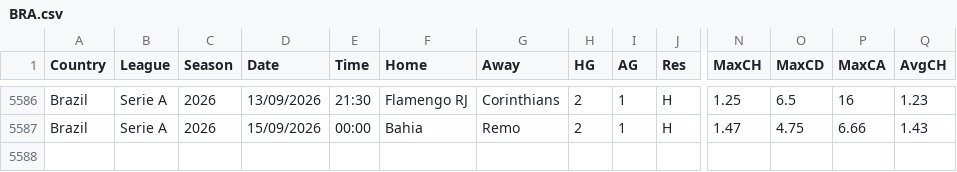
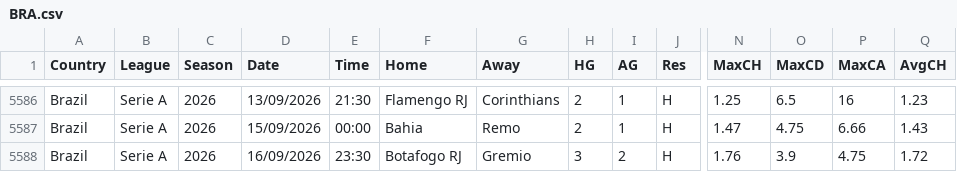
Before and after one commit to Geornalista/overunder, a CSV file: data/football-data/BRA.csv, drawn as a sheet; only a part is shown, gaps mark what is left out; rows hold the shown columns only; the diff names each change by its address in the sheet, - before the commit and + after, or states it on an @@ line.

```diff
--- a/data/football-data/BRA.csv
+++ b/data/football-data/BRA.csv
+row 5588: Brazil | Serie A | 2026 | 16/09/2026 | 23:30 | Botafogo RJ | Gremio | 3 | 2 | H | 1.76 | 3.9 | 4.75 | 1.72
```
Also changed, not shown: data/football-data/E1.csv, data/football-data/N1.csv, 4 other files.
